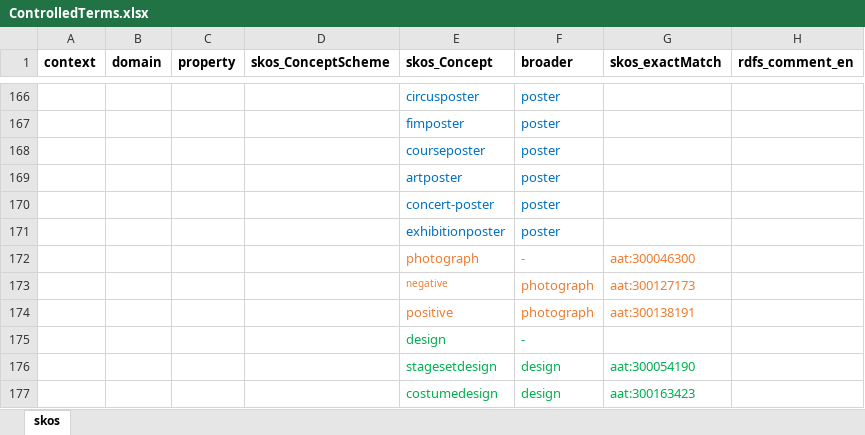
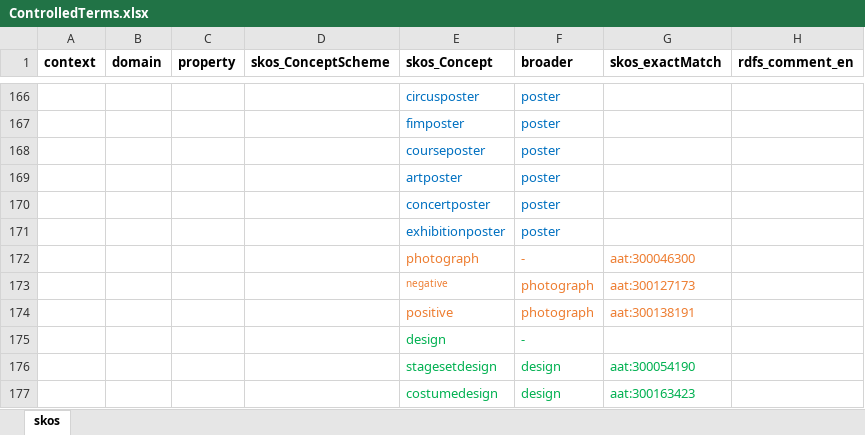
Before and after one commit to sapa/spa-vocabulary, an Excel workbook: source/ControlledTerms.xlsx, sheet skos, drawn as a sheet; only a part is shown, gaps mark what is left out; values as stored, in another font and other column widths than the file's, no borders; the diff names each change by its address in the sheet, - before the commit and + after, or states it on an @@ line.

```diff
--- a/source/ControlledTerms.xlsx (sheet skos)
+++ b/source/ControlledTerms.xlsx (sheet skos)
-E170 (skos_Concept): concert-poster
+E170 (skos_Concept): concertposter
```
Also changed, not shown: 3 other files.
